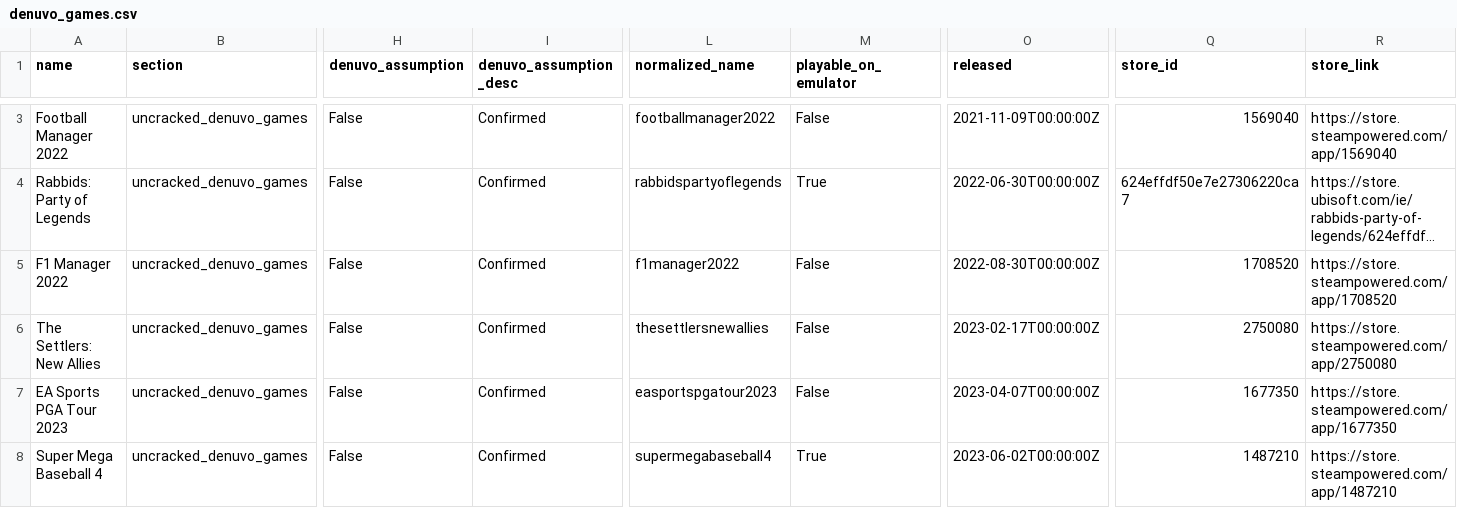
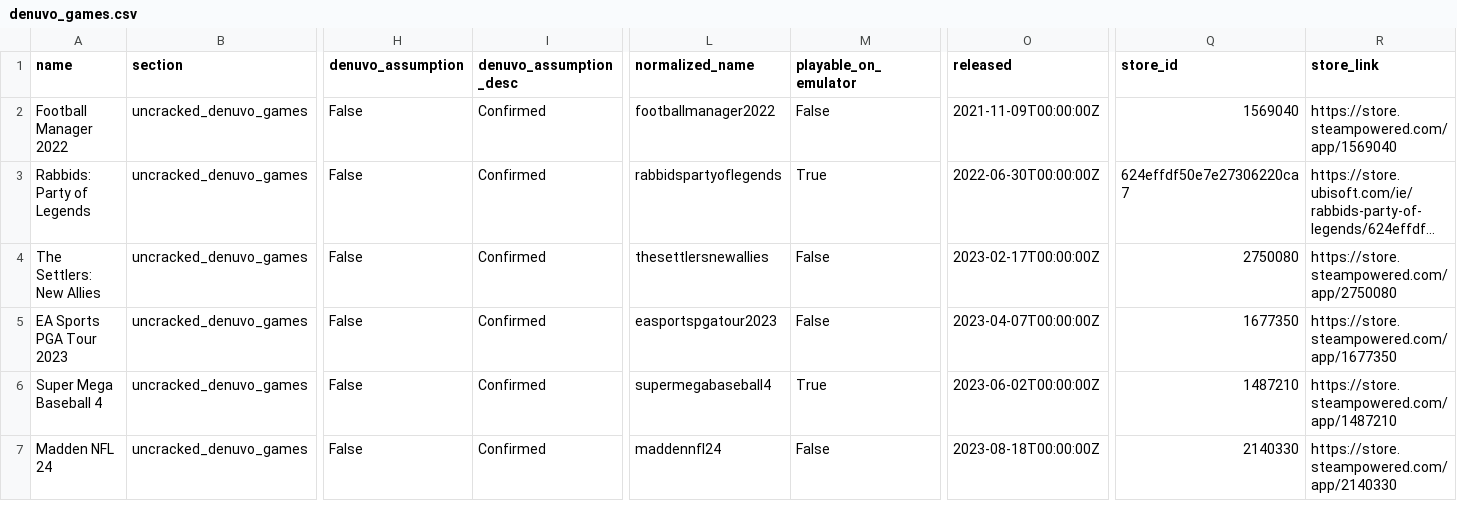
Before and after one commit to PorcoDio00033/denuvo-game-info, a CSV file: denuvo_games.csv, drawn as a sheet; only a part is shown, gaps mark what is left out; the shorter side is filled out with more unchanged rows; long unchanged cells end in …; removed rows and columns are numbered as before the commit, all else as after; rows hold the shown columns only; the diff covers the shown part only; the diff names each change by its address in the sheet, - before the commit and + after, or states it on an @@ line.

```diff
--- a/denuvo_games.csv
+++ b/denuvo_games.csv
-row 5: F1 Manager 2022 | uncracked_denuvo_games | False | Confirmed | f1manager2022 | False | 2022-08-30T00:00:00Z | 1708520 | https://store.steampowered.com/app/1708520
```
Also changed, not shown: 4 added rows, 3 removed rows and 6 edited cells elsewhere in this file, 1 other file.
